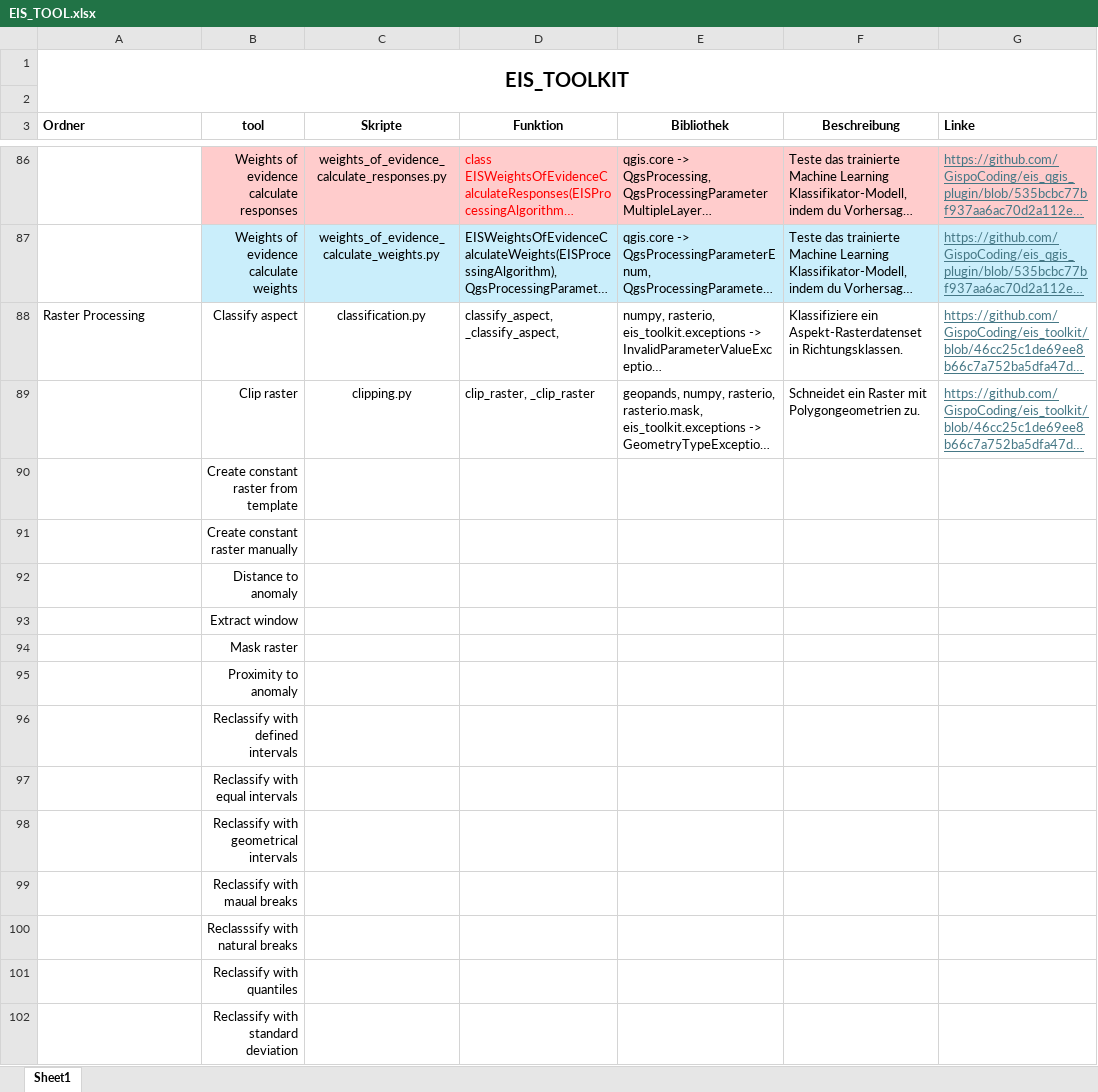
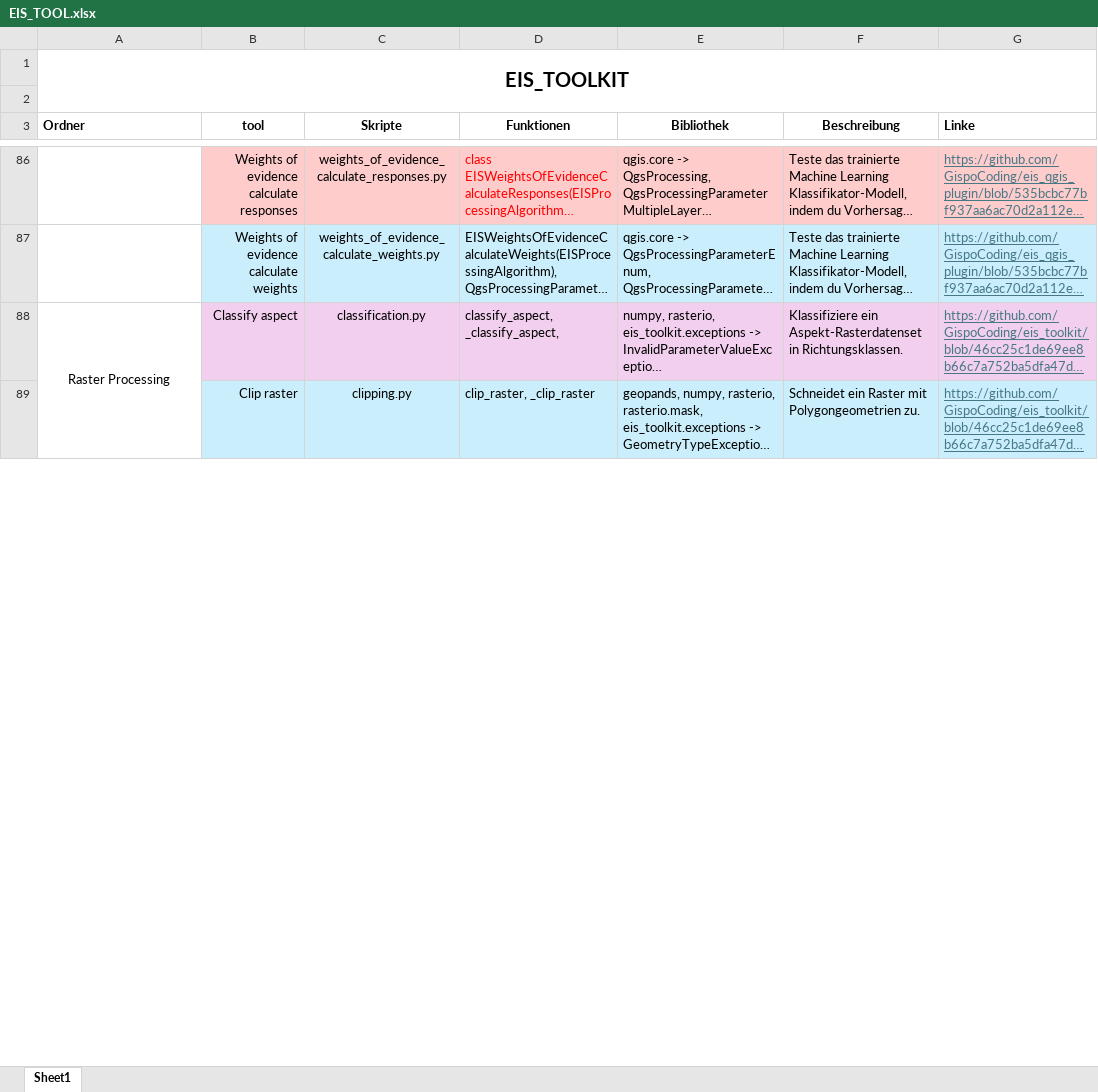
Before and after one commit to okolekar/EIS_TOOLKIT_FUNCTIONS, an Excel workbook: EIS_TOOL.xlsx, sheet Sheet1, drawn as a sheet; only a part is shown, gaps mark what is left out; long unchanged cells end in …; values as stored, in another font and other column widths than the file's, no borders; removed rows and columns are numbered as before the commit, all else as after; the diff covers the shown part only; the diff names each change by its address in the sheet, - before the commit and + after, or states it on an @@ line.

Commit message:
Added the raster processing

```diff
--- a/EIS_TOOL.xlsx (sheet Sheet1)
+++ b/EIS_TOOL.xlsx (sheet Sheet1)
-D3: Funktion
+D3: Funktionen
-A88 alignment: left
+A88 alignment: center
+A88:A108 merged
-B88:G88 fill: none
+B88:G88 fill: #F2CFEE
-B89:G89 fill: none
+B89:G89 fill: #CAEEFB
-row 90:  | Create constant raster from template
-row 91:  | Create constant raster manually
-row 92:  | Distance to anomaly
-row 93:  | Extract window
-row 94:  | Mask raster
-row 95:  | Proximity to anomaly
-row 96:  | Reclassify with defined intervals
-row 97:  | Reclassify with equal intervals
-row 98:  | Reclassify with geometrical intervals
-row 99:  | Reclassify with maual breaks
-row 100:  | Reclasssify with natural breaks
-row 101:  | Reclassify with quantiles
-row 102:  | Reclassify with standard deviation
```
Also changed, not shown: 19 added rows and 6 removed rows elsewhere in this sheet.
